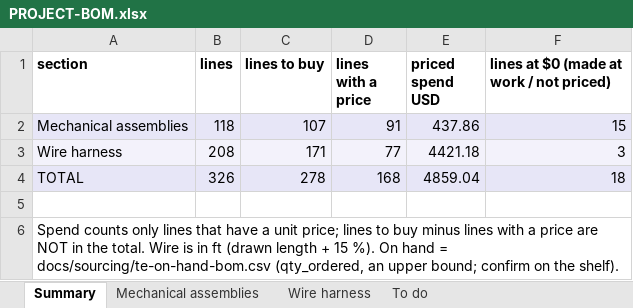
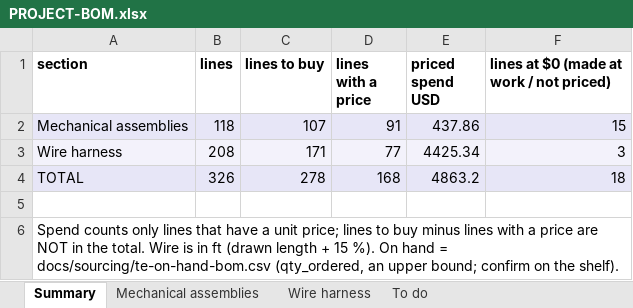
Before and after one commit to living-relation/st185-link-ecu-config, an Excel workbook: docs/sourcing/PROJECT-BOM.xlsx, sheet Summary, drawn as a sheet; values as stored, in another font and other column widths than the file's, no borders; the diff names each change by its address in the sheet, - before the commit and + after, or states it on an @@ line.

```diff
--- a/docs/sourcing/PROJECT-BOM.xlsx (sheet Summary)
+++ b/docs/sourcing/PROJECT-BOM.xlsx (sheet Summary)
-E3 (priced spend USD): 4421.18
+E3 (priced spend USD): 4425.34
-E4 (priced spend USD): 4859.04
+E4 (priced spend USD): 4863.2
```
Also changed, not shown: sheet Wire harness, docs/harness/wirelists/ST185-AB-cabin-wirelist.xlsx, docs/harness/wirelists/ST185-AB-engine-wirelist.xlsx, 5 other files.
